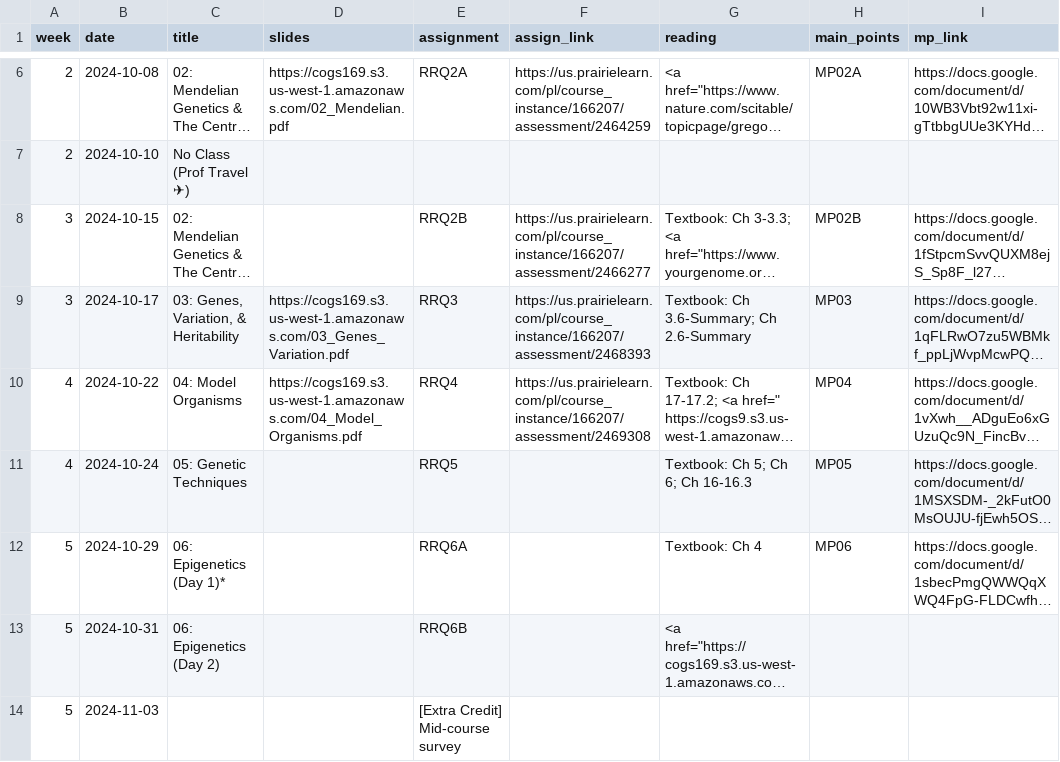
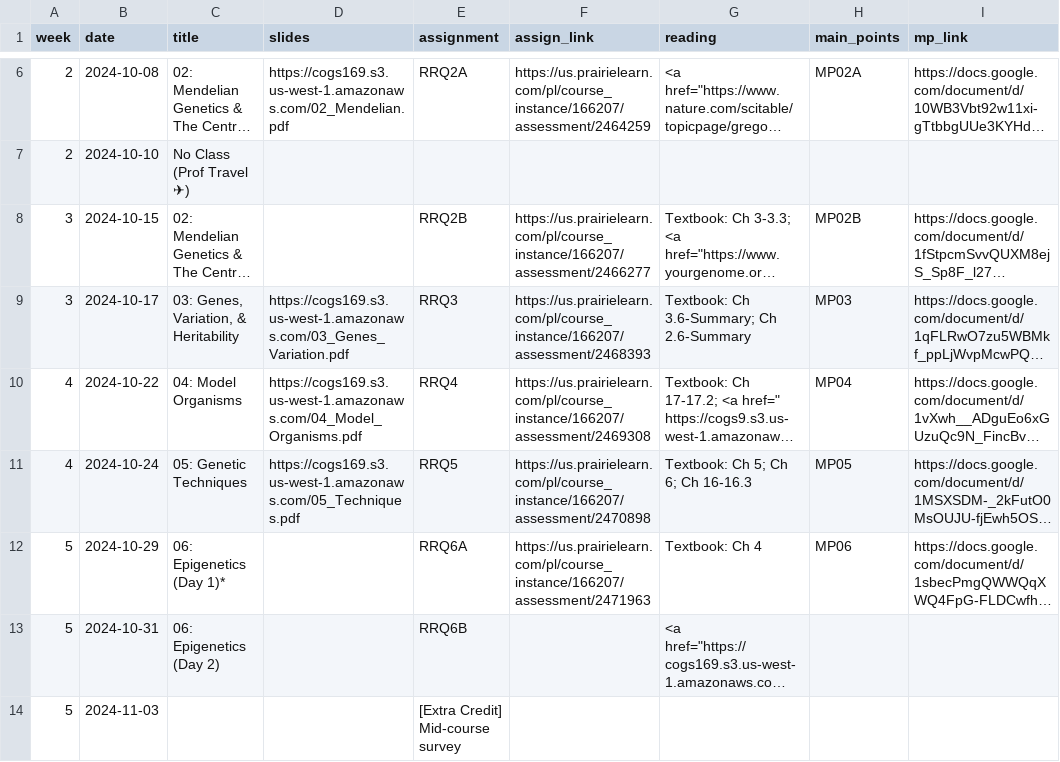
Before and after one commit to COGS169/cogs169, a CSV file: _data/fa24/course_calendar.csv, drawn as a sheet; only a part is shown, gaps mark what is left out; long unchanged cells end in …; the diff names each change by its address in the sheet, - before the commit and + after, or states it on an @@ line.

Commit message:
add techniques

```diff
--- a/_data/fa24/course_calendar.csv
+++ b/_data/fa24/course_calendar.csv
-D11 (slides): (empty)
+D11 (slides): https://cogs169.s3.us-west-1.amazonaws.com/05_Techniques.pdf
-F11 (assign_link): (empty)
+F11 (assign_link): https://us.prairielearn.com/pl/course_instance/166207/assessment/2470898
-F12 (assign_link): (empty)
+F12 (assign_link): https://us.prairielearn.com/pl/course_instance/166207/assessment/2471963
```
